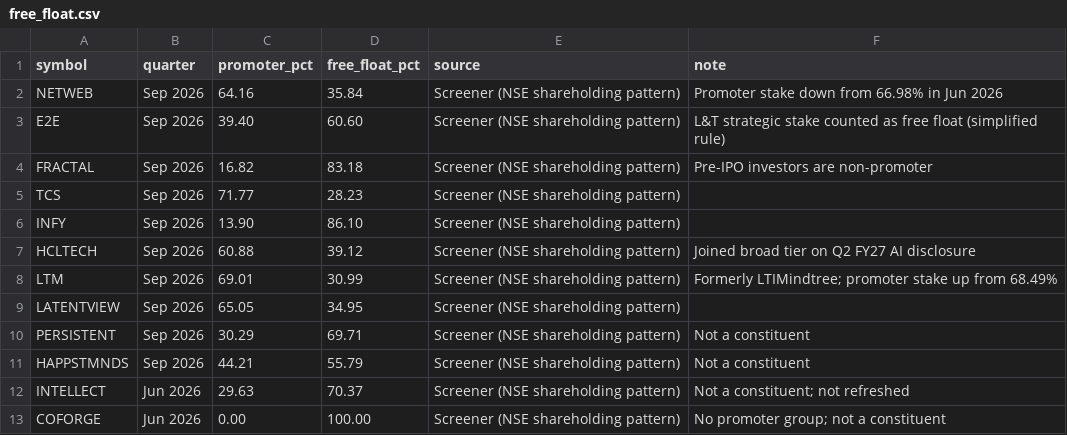
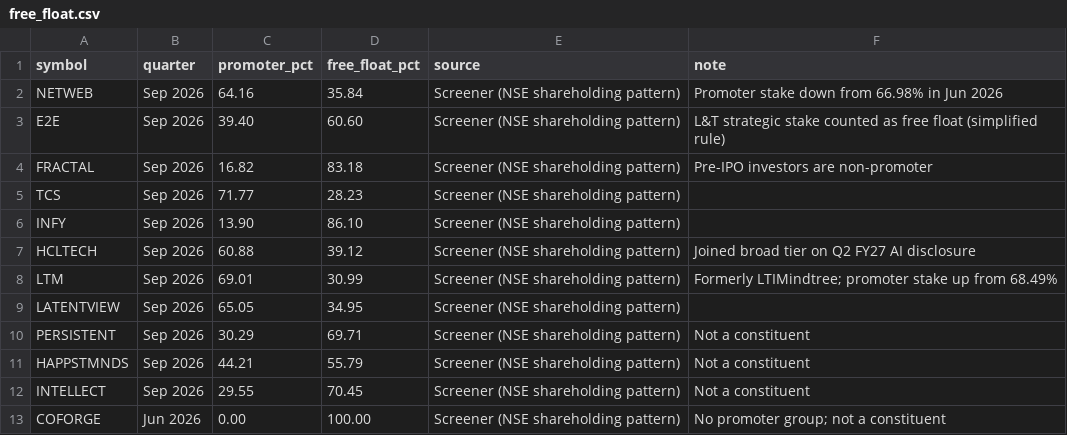
Before and after one commit to Harshapp45/india-pure-ai-index, a CSV file: data/raw/free_float.csv, drawn as a sheet.

Commit message:
Restore Intellect Sep 2026 free float; add HCL Technologies display name

```diff
--- a/data/raw/free_float.csv
+++ b/data/raw/free_float.csv
@@ -11,3 +11,3 @@ PERSISTENT,Sep 2026,30.29,69.71,Screener (NSE shareholding pattern),Not a consti
 HAPPSTMNDS,Sep 2026,44.21,55.79,Screener (NSE shareholding pattern),Not a constituent
-INTELLECT,Jun 2026,29.63,70.37,Screener (NSE shareholding pattern),Not a constituent; not refreshed
+INTELLECT,Sep 2026,29.55,70.45,Screener (NSE shareholding pattern),Not a constituent
 COFORGE,Jun 2026,0.00,100.00,Screener (NSE shareholding pattern),No promoter group; not a constituent
```
Also changed, not shown: 1 other file.
